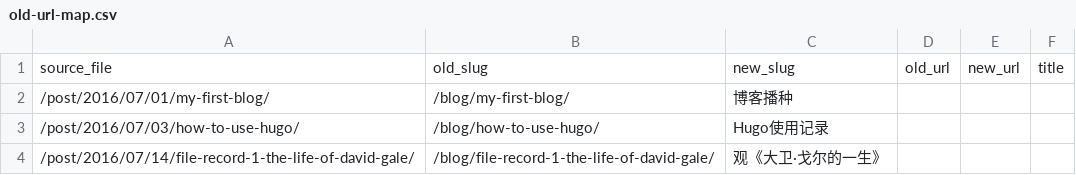
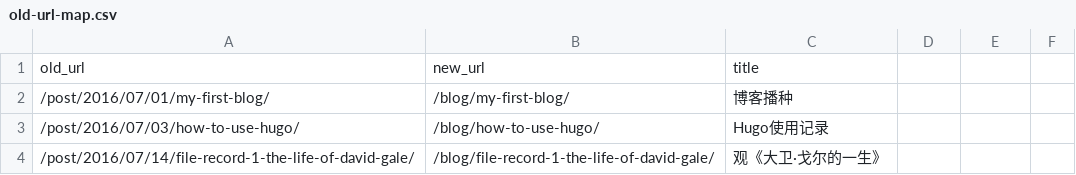
Before and after one commit to holtwood/imshane-site, a CSV file: old-url-map.csv, drawn as a sheet; only a part is shown; removed rows and columns are numbered as before the commit, all else as after; the diff names each change by its address in the sheet, - before the commit and + after, or states it on an @@ line.

```diff
--- a/old-url-map.csv
+++ b/old-url-map.csv
-row 1: source_file | old_slug | new_slug | old_url | new_url | title
+row 1: old_url | new_url | title
```
Also changed, not shown: 37 other files.
